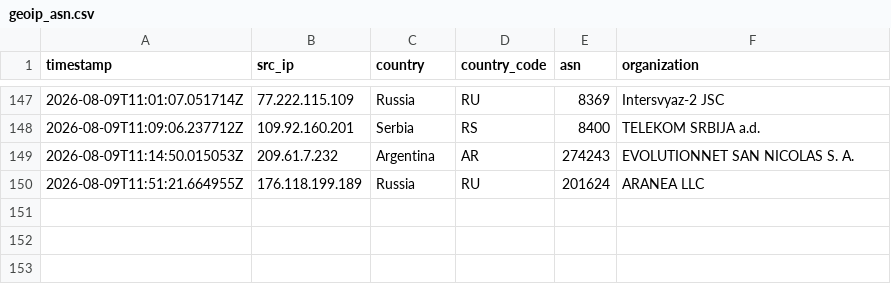
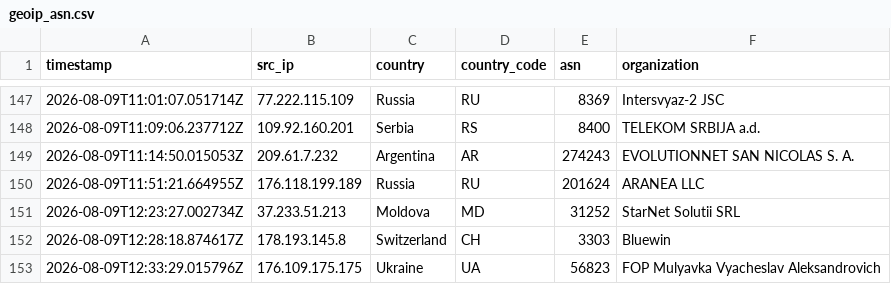
Before and after one commit to Prabhath-de/AWS_Honeypot, a CSV file: data/processed/geoip_asn.csv, drawn as a sheet; only a part is shown, gaps mark what is left out; the diff names each change by its address in the sheet, - before the commit and + after, or states it on an @@ line.

```diff
--- a/data/processed/geoip_asn.csv
+++ b/data/processed/geoip_asn.csv
+row 151: 2026-08-09T12:23:27.002734Z | 37.233.51.213 | Moldova | MD | 31252 | StarNet Solutii SRL
+row 152: 2026-08-09T12:28:18.874617Z | 178.193.145.8 | Switzerland | CH | 3303 | Bluewin
+row 153: 2026-08-09T12:33:29.015796Z | 176.109.175.175 | Ukraine | UA | 56823 | FOP Mulyavka Vyacheslav Aleksandrovich
```
Also changed, not shown: data/processed/session_summary.csv, 3 other files.
